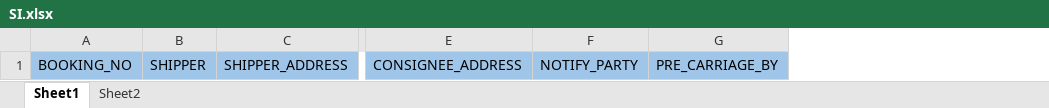
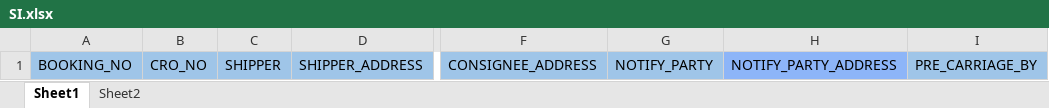
Before and after one commit to Anagha1009/Prime-Maritime-Angular, an Excel workbook: Prime/src/assets/img/SI.xlsx, sheet Sheet1, drawn as a sheet; only a part is shown, gaps mark what is left out; values as stored, in another font and other column widths than the file's, no borders; charts and pictures not drawn; the diff names each change by its address in the sheet, - before the commit and + after, or states it on an @@ line.

```diff
--- a/Prime/src/assets/img/SI.xlsx (sheet Sheet1)
+++ b/Prime/src/assets/img/SI.xlsx (sheet Sheet1)
+column B, row 1: CRO_NO
+column H, row 1: NOTIFY_PARTY_ADDRESS
```
Also changed, not shown: sheet Sheet2, 1 other file.
